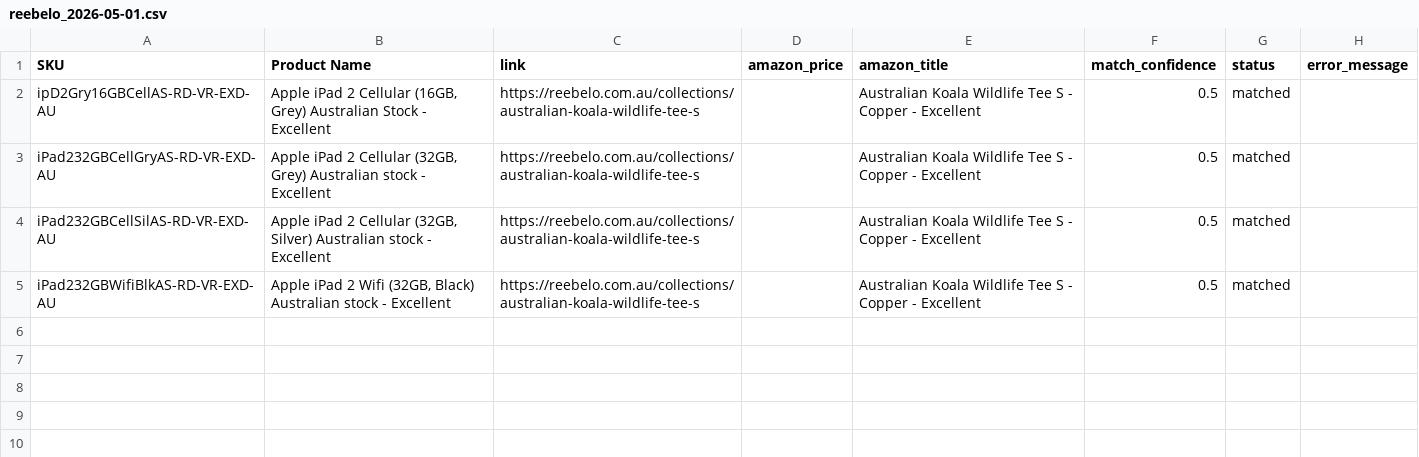
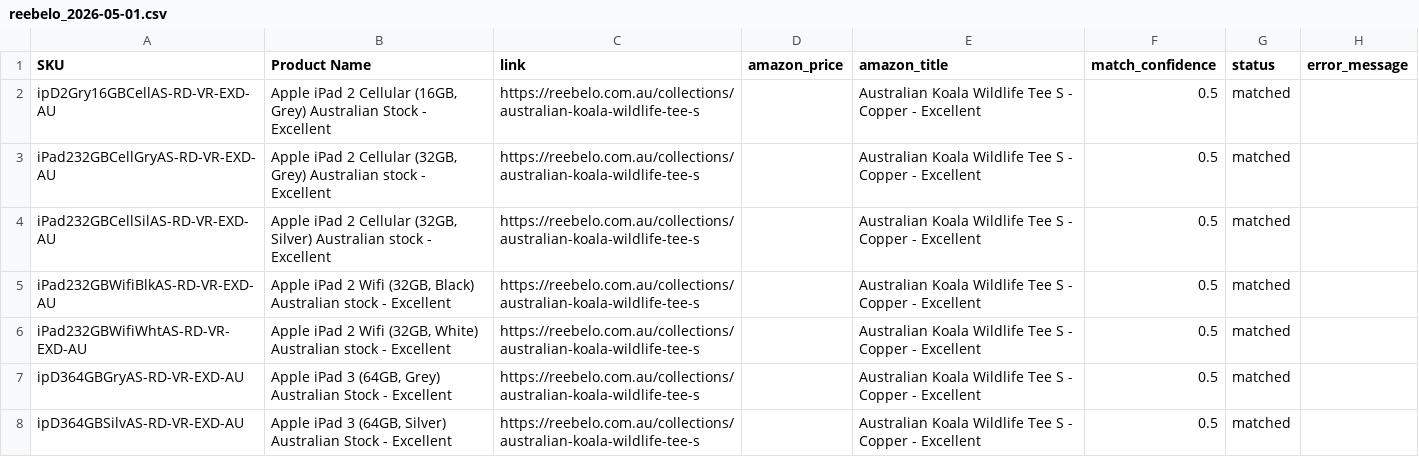
Before and after one commit to BXT-DEV/BXT-SCRAPPER-NEW, a CSV file: output/reebelo_2026-05-01.csv, drawn as a sheet.

Commit message:
Use Google stealth navigation; move postcode logic
Remove the initial direct Amazon visit from fill-amazon-urls and delegate postcode/initial navigation handling to the search service. amazon-search.service now performs a Google search to reach Amazon (with human-like interactions: random delays, mouse movement, humanClick/humanType) and falls back to direct navigation on failure, plus added logging and safeguards. Also update output CSV by adding three iPad entries.

```diff
--- a/output/reebelo_2026-05-01.csv
+++ b/output/reebelo_2026-05-01.csv
@@ -5 +5,4 @@ iPad232GBCellSilAS-RD-VR-EXD-AU;Apple iPad 2 Cellular (32GB, Silver) Australian
 iPad232GBWifiBlkAS-RD-VR-EXD-AU;Apple iPad 2 Wifi (32GB, Black) Australian stock - Excellent;https://reebelo.com.au/collections/australian-koala-wildlife-tee-s;;Australian Koala  Wildlife Tee S - Copper - Excellent;0.5;matched;
+iPad232GBWifiWhtAS-RD-VR-EXD-AU;Apple iPad 2 Wifi (32GB, White) Australian stock - Excellent;https://reebelo.com.au/collections/australian-koala-wildlife-tee-s;;Australian Koala  Wildlife Tee S - Copper - Excellent;0.5;matched;
+ipD364GBGryAS-RD-VR-EXD-AU;Apple iPad 3 (64GB, Grey) Australian Stock - Excellent;https://reebelo.com.au/collections/australian-koala-wildlife-tee-s;;Australian Koala  Wildlife Tee S - Copper - Excellent;0.5;matched;
+ipD364GBSilvAS-RD-VR-EXD-AU;Apple iPad 3 (64GB, Silver) Australian Stock - Excellent;https://reebelo.com.au/collections/australian-koala-wildlife-tee-s;;Australian Koala  Wildlife Tee S - Copper - Excellent;0.5;matched;
```
Also changed, not shown: 2 other files.
